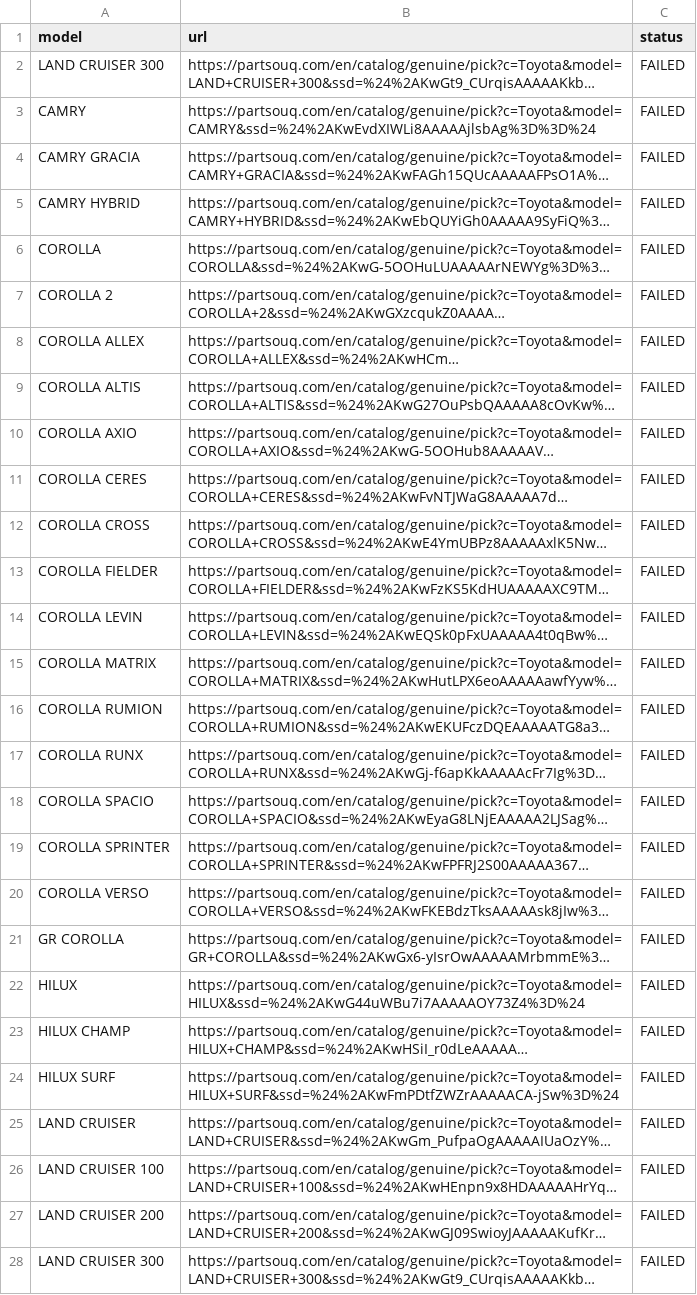
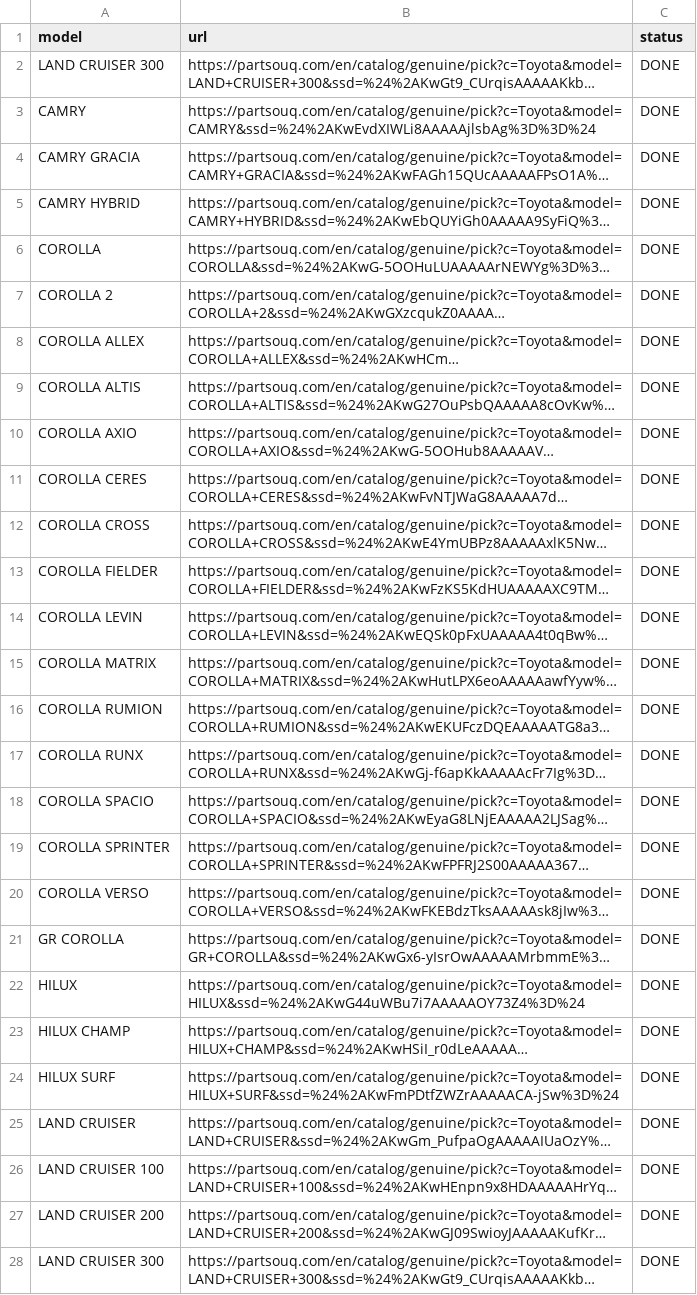
Before and after one commit to Muhammad-Umer191/partsouq_scrapper, a CSV file: data/models.csv, drawn as a sheet; only a part is shown; long unchanged cells end in …; the diff covers the shown part only; the diff names each change by its address in the sheet, - before the commit and + after, or states it on an @@ line.

```diff
--- a/data/models.csv
+++ b/data/models.csv
-C2:C28 (status): FAILED
+C2:C28 (status): DONE
```
Also changed, not shown: 10 edited cells elsewhere in this file, 3 other files.
